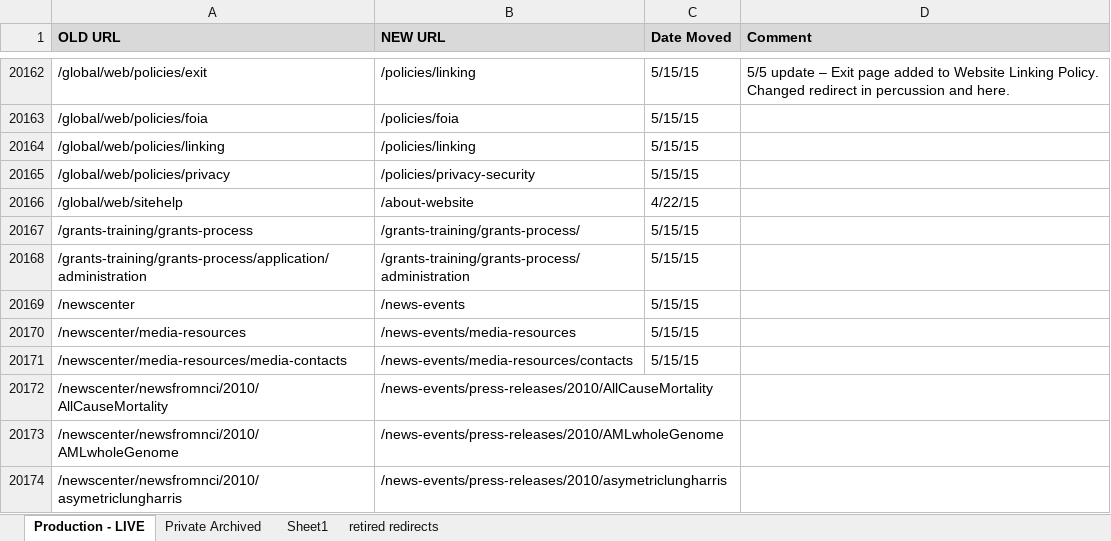
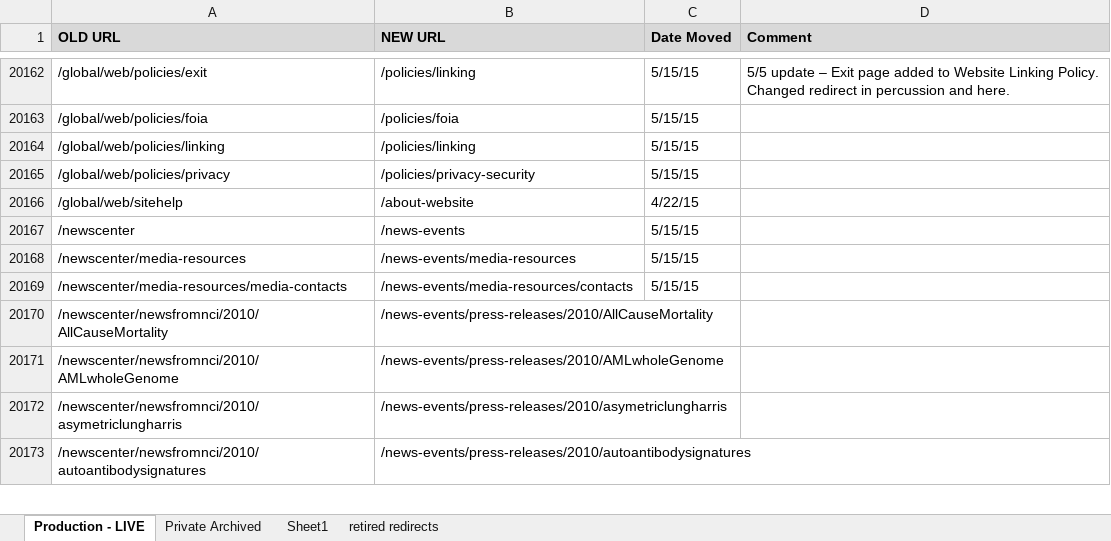
Before and after one commit to NCIOCPL/wcms-content, an Excel workbook: RedirectionList.xlsx, sheet Production - LIVE, drawn as a sheet; only a part is shown, gaps mark what is left out; the shorter side is filled out with more unchanged rows; values as stored, in another font and other column widths than the file's, no borders; conditional formats not drawn; removed rows and columns are numbered as before the commit, all else as after; the diff covers the shown part only; the diff names each change by its address in the sheet, - before the commit and + after, or states it on an @@ line.

```diff
--- a/RedirectionList.xlsx (sheet Production - LIVE)
+++ b/RedirectionList.xlsx (sheet Production - LIVE)
-row 20167: /grants-training/grants-process | /grants-training/grants-process/ | 5/15/15
-row 20168: /grants-training/grants-process/application/administration | /grants-training/grants-process/administration | 5/15/15
```
Also changed, not shown: 45 added rows elsewhere in this sheet, 1 other file.
